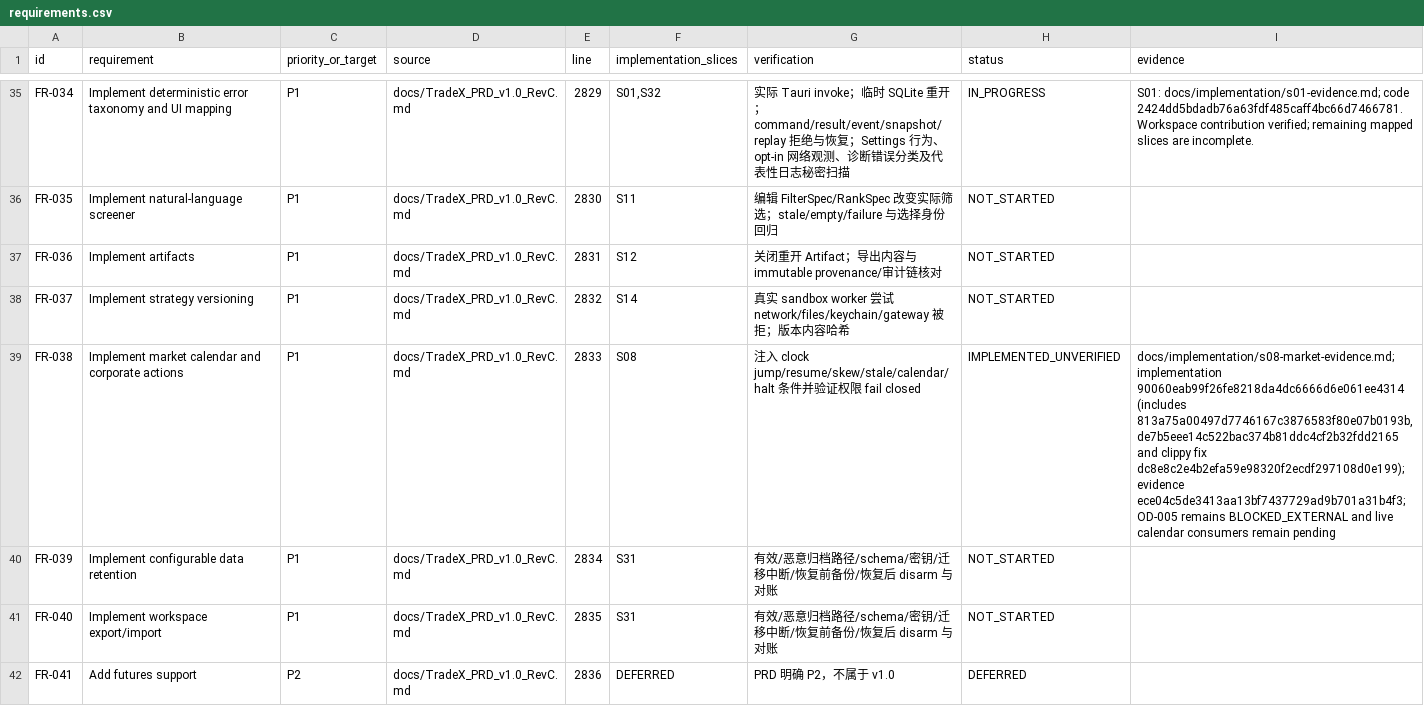
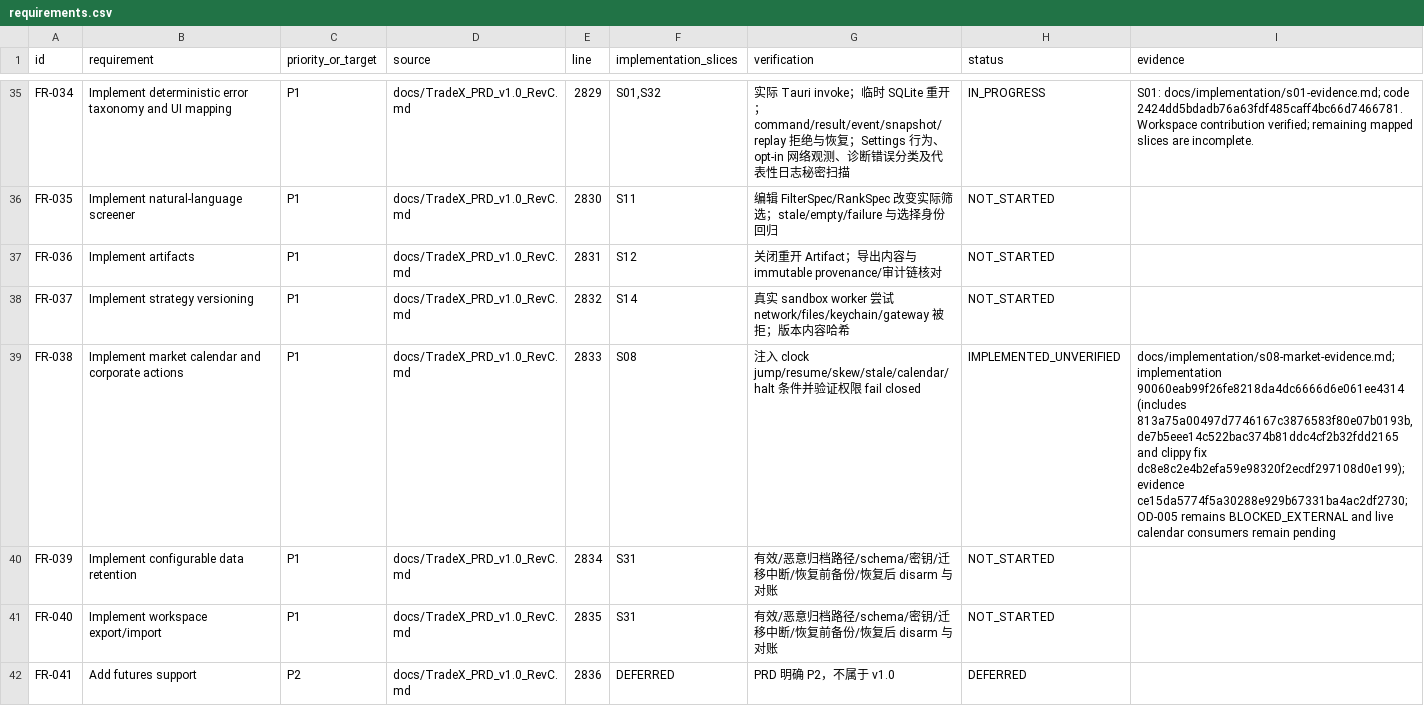
Before and after one commit to kaiqiangh/tradex, a CSV file: docs/implementation/requirements.csv, drawn as a sheet; only a part is shown, gaps mark what is left out; the diff covers the shown part only.

Commit message:
docs: anchor S08 authority evidence

```diff
--- a/docs/implementation/requirements.csv
+++ b/docs/implementation/requirements.csv
@@ -38,3 +38,3 @@ FR-036,Implement artifacts,P1,docs/TradeX_PRD_v1.0_RevC.md,2831,S12,关闭重开
 FR-037,Implement strategy versioning,P1,docs/TradeX_PRD_v1.0_RevC.md,2832,S14,真实 sandbox worker 尝试 network/files/keychain/gateway 被拒；版本内容哈希,NOT_STARTED,
-FR-038,Implement market calendar and corporate actions,P1,docs/TradeX_PRD_v1.0_RevC.md,2833,S08,注入 clock jump/resume/skew/stale/calendar/halt 条件并验证权限 fail closed,IMPLEMENTED_UNVERIFIED,"docs/implementation/s08-market-evidence.md; implementation 90060eab99f26fe8218da4dc6666d6e061ee4314 (includes 813a75a00497d7746167c3876583f80e07b0193b, de7b5eee14c522bac374b81ddc4cf2b32fdd2165 and clippy fix dc8e8c2e4b2efa59e98320f2ecdf297108d0e199); evidence ece04c5de3413aa13bf7437729ad9b701a31b4f3; OD-005 remains BLOCKED_EXTERNAL and live calendar consumers remain pending"
+FR-038,Implement market calendar and corporate actions,P1,docs/TradeX_PRD_v1.0_RevC.md,2833,S08,注入 clock jump/resume/skew/stale/calendar/halt 条件并验证权限 fail closed,IMPLEMENTED_UNVERIFIED,"docs/implementation/s08-market-evidence.md; implementation 90060eab99f26fe8218da4dc6666d6e061ee4314 (includes 813a75a00497d7746167c3876583f80e07b0193b, de7b5eee14c522bac374b81ddc4cf2b32fdd2165 and clippy fix dc8e8c2e4b2efa59e98320f2ecdf297108d0e199); evidence ce15da5774f5a30288e929b67331ba4ac2df2730; OD-005 remains BLOCKED_EXTERNAL and live calendar consumers remain pending"
 FR-039,Implement configurable data retention,P1,docs/TradeX_PRD_v1.0_RevC.md,2834,S31,有效/恶意归档路径/schema/密钥/迁移中断/恢复前备份/恢复后 disarm 与对账,NOT_STARTED,
```
Also changed, not shown: 2 edited cells elsewhere in this file, 1 other file.
